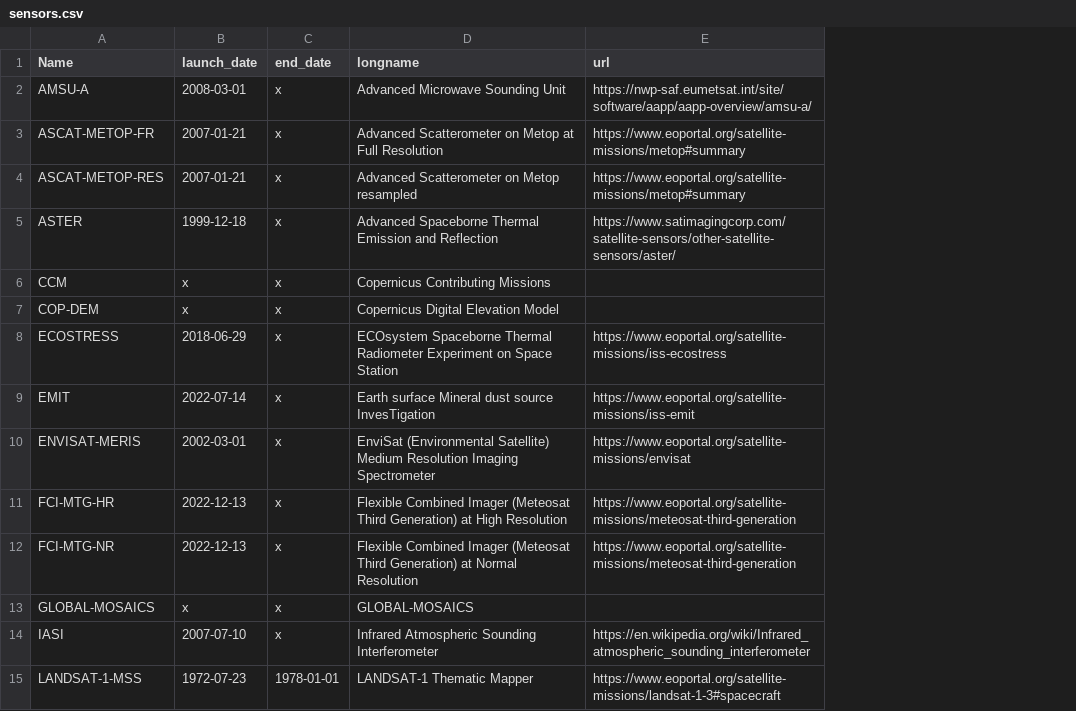
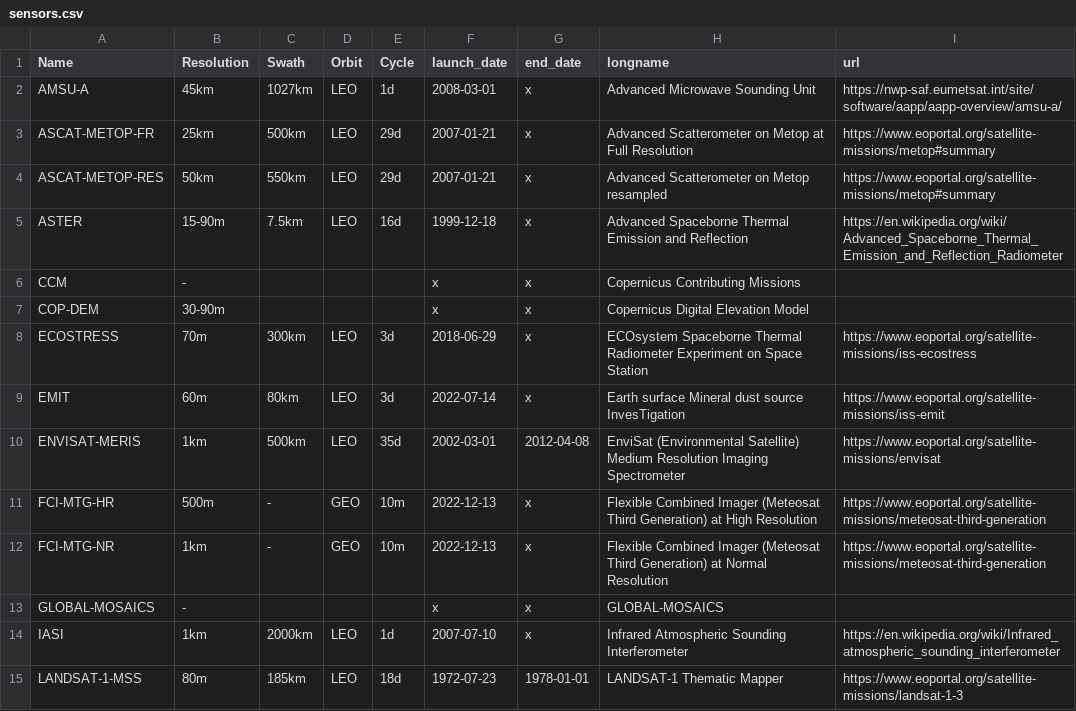
Before and after one commit to hygeos/SAND, a CSV file: sand/sensors.csv, drawn as a sheet; only a part is shown; addresses are those after the commit; the diff covers the shown part only; the diff names each change by its address in the sheet, - before the commit and + after, or states it on an @@ line.

Commit message:
Docs: update sensor information

```diff
--- a/sand/sensors.csv
+++ b/sand/sensors.csv
+column B (Resolution), rows 2-15: 45km | 25km | 50km | 15-90m | - | 30-90m | 70m | 60m | 1km | 500m | 1km | - | 1km | 80m
+column C (Swath), rows 2-15: 1027km | 500km | 550km | 7.5km |  |  | 300km | 80km | 500km | - | - |  | 2000km | 185km
+column D (Orbit), rows 2-15: LEO | LEO | LEO | LEO |  |  | LEO | LEO | LEO | GEO | GEO |  | LEO | LEO
+column E (Cycle), rows 2-15: 1d | 29d | 29d | 16d |  |  | 3d | 3d | 35d | 10m | 10m |  | 1d | 18d
-I5 (url): https://www.satimagingcorp.com/satellite-sensors/other-satellite-sensors/aster/
+I5 (url): https://en.wikipedia.org/wiki/Advanced_Spaceborne_Thermal_Emission_and_Reflection_Radiometer
-G10 (end_date): x
+G10 (end_date): 2012-04-08
-I15 (url): https://www.eoportal.org/satellite-missions/landsat-1-3#spacecraft
+I15 (url): https://www.eoportal.org/satellite-missions/landsat-1-3
```
Also changed, not shown: 28 edited cells elsewhere in this file, 2 other files.
